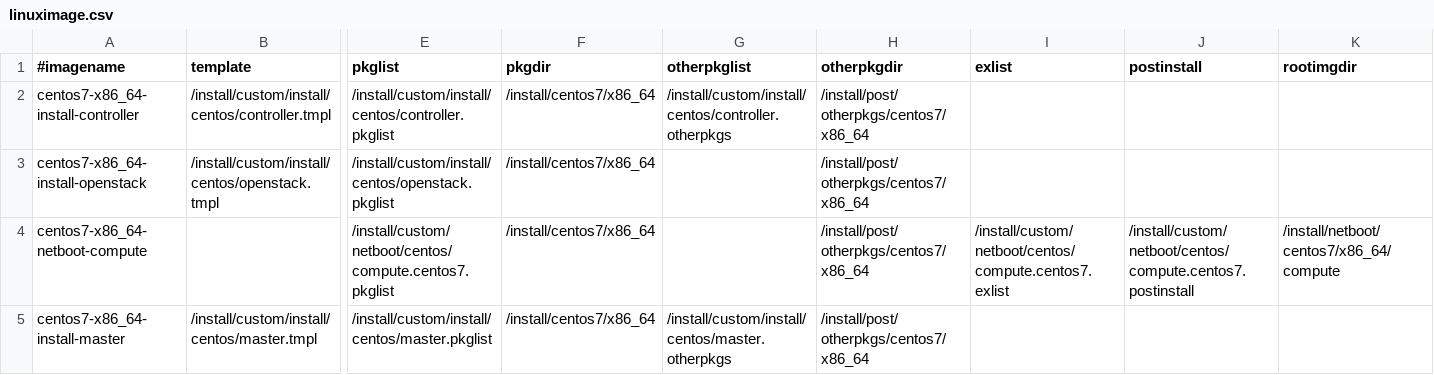
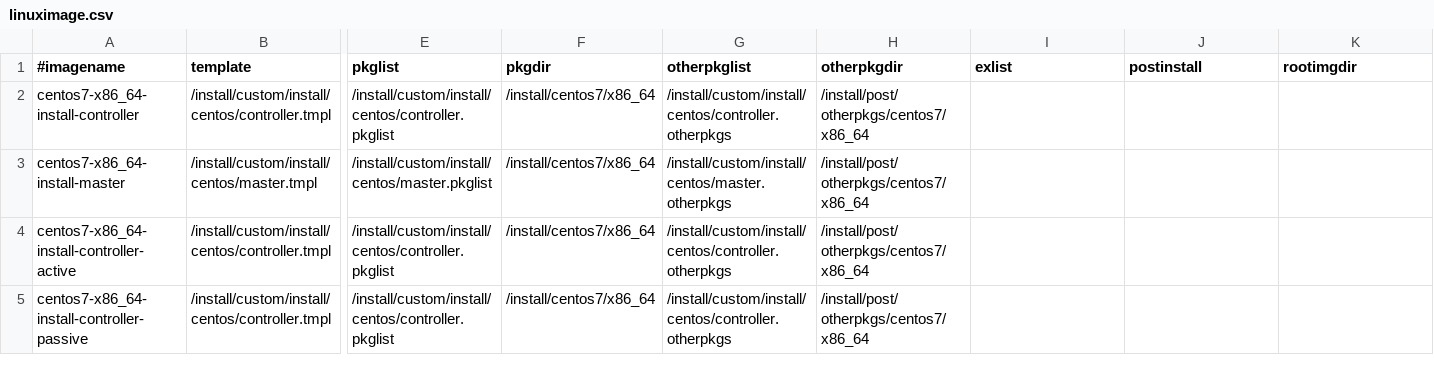
Before and after one commit to hicham-a/trinity, a CSV file: master/tables/linuximage.csv, drawn as a sheet; only a part is shown, gaps mark what is left out; removed rows and columns are numbered as before the commit, all else as after; rows hold the shown columns only; the diff names each change by its address in the sheet, - before the commit and + after, or states it on an @@ line.

```diff
--- a/master/tables/linuximage.csv
+++ b/master/tables/linuximage.csv
-row 3: centos7-x86_64-install-openstack | /install/custom/install/centos/openstack.tmpl | /install/custom/install/centos/openstack.pkglist | /install/centos7/x86_64 |  | /install/post/otherpkgs/centos7/x86_64
-row 4: centos7-x86_64-netboot-compute |  | /install/custom/netboot/centos/compute.centos7.pkglist | /install/centos7/x86_64 |  | /install/post/otherpkgs/centos7/x86_64 | /install/custom/netboot/centos/compute.centos7.exlist | /install/custom/netboot/centos/compute.centos7.postinstall | /install/netboot/centos7/x86_64/compute
+row 4: centos7-x86_64-install-controller-active | /install/custom/install/centos/controller.tmpl | /install/custom/install/centos/controller.pkglist | /install/centos7/x86_64 | /install/custom/install/centos/controller.otherpkgs | /install/post/otherpkgs/centos7/x86_64
+row 5: centos7-x86_64-install-controller-passive | /install/custom/install/centos/controller.tmpl | /install/custom/install/centos/controller.pkglist | /install/centos7/x86_64 | /install/custom/install/centos/controller.otherpkgs | /install/post/otherpkgs/centos7/x86_64
```
Also changed, not shown: master/tables/osimage.csv, 2 other files.
